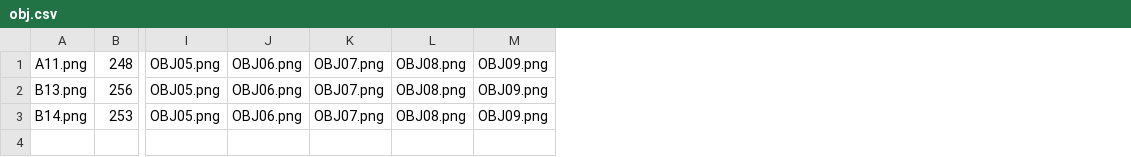
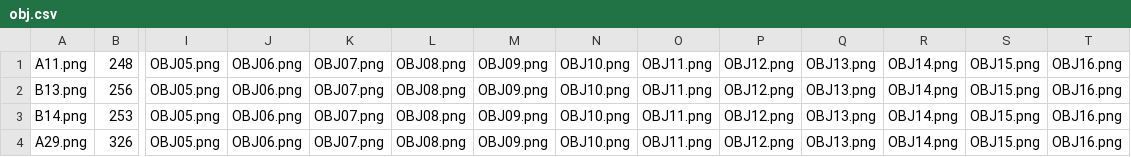
Before and after one commit to oloturia/fumcaso, a CSV file: obj.csv, drawn as a sheet; only a part is shown, gaps mark what is left out; rows hold the shown columns only; the diff names each change by its address in the sheet, - before the commit and + after, or states it on an @@ line.

```diff
--- a/obj.csv
+++ b/obj.csv
+column N, rows 1-3: all OBJ10.png
+column O, rows 1-3: all OBJ11.png
+column P, rows 1-3: all OBJ12.png
+column Q, rows 1-3: all OBJ13.png
+column R, rows 1-3: all OBJ14.png
+column S, rows 1-3: all OBJ15.png
+column T, rows 1-3: all OBJ16.png
+row 4: A29.png | 326 | OBJ05.png | OBJ06.png | OBJ07.png | OBJ08.png | OBJ09.png | OBJ10.png | OBJ11.png | OBJ12.png | OBJ13.png | OBJ14.png | OBJ15.png | OBJ16.png
```
Also changed, not shown: ram.csv, rtext.csv, 29 other files.
